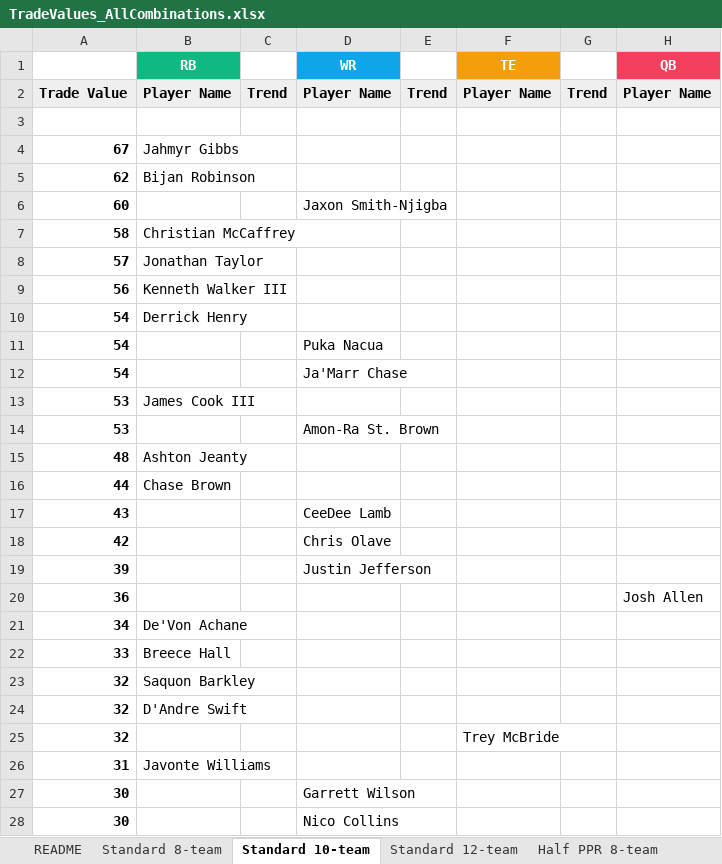
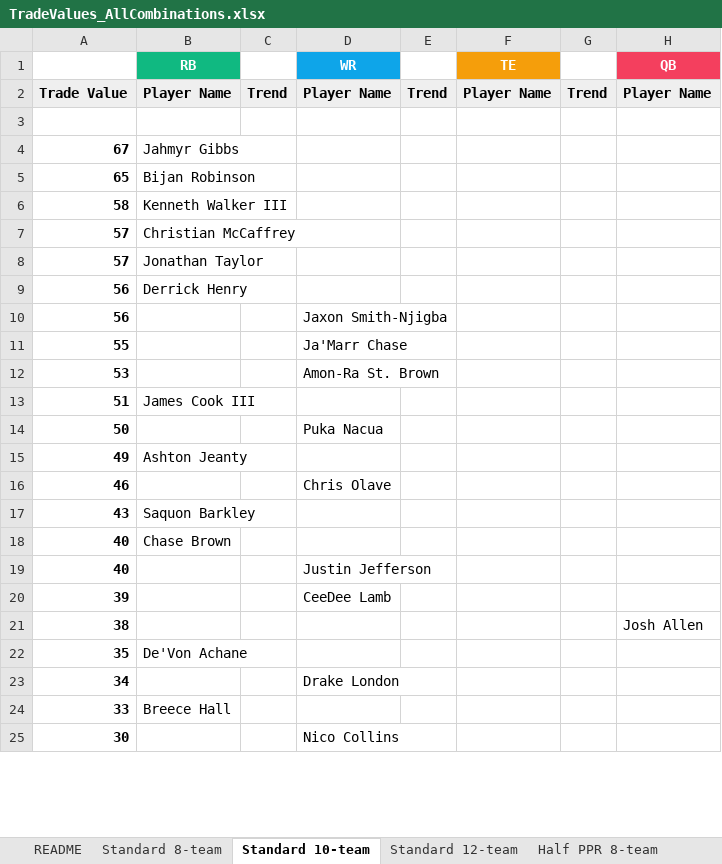
Before and after one commit to seoularpro/OddsVis, an Excel workbook: TradeValueSheets/TradeValues_AllCombinations.xlsx, sheet Standard 10-team, drawn as a sheet; only a part is shown; values as stored, in another font and other column widths than the file's, no borders; removed rows and columns are numbered as before the commit, all else as after; the diff covers the shown part only; the diff names each change by its address in the sheet, - before the commit and + after, or states it on an @@ line.

```diff
--- a/TradeValueSheets/TradeValues_AllCombinations.xlsx (sheet Standard 10-team)
+++ b/TradeValueSheets/TradeValues_AllCombinations.xlsx (sheet Standard 10-team)
-A5: 62
+A5: 65
-row 6: 60 |  |  | Jaxon Smith-Njigba
-B6 (RB): Christian McCaffrey
+B6 (RB): Kenneth Walker III
+row 7: 57 | Christian McCaffrey
-B9 (RB): Kenneth Walker III
+B9 (RB): Derrick Henry
-row 10: 54 | Derrick Henry
-row 11: 54 |  |  | Puka Nacua
-row 12: 54 |  |  | Ja'Marr Chase
-row 13: 53 | James Cook III
+row 10: 56 |  |  | Jaxon Smith-Njigba
+row 11: 55 |  |  | Ja'Marr Chase
-row 15: 48 | Ashton Jeanty
-row 16: 44 | Chase Brown
+row 13: 51 | James Cook III
+row 14: 50 |  |  | Puka Nacua
+row 15: 49 | Ashton Jeanty
+row 16: 46 |  |  | Chris Olave
-B17 (RB): (empty)
+B17 (RB): Saquon Barkley
-D17 (WR): CeeDee Lamb
+D17 (WR): (empty)
-row 18: 42 |  |  | Chris Olave
+row 18: 40 | Chase Brown
+row 19: 40 |  |  | Justin Jefferson
-D20 (WR): Justin Jefferson
+D20 (WR): CeeDee Lamb
-A21: 36
+A21: 38
+row 22: 35 | De'Von Achane
-B23 (RB): De'Von Achane
+B23 (RB): (empty)
-D23 (WR): (empty)
+D23 (WR): Drake London
-row 23: 32 | Saquon Barkley
-row 24: 32 | D'Andre Swift
-row 25: 32 |  |  |  |  | Trey McBride
-row 26: 31 | Javonte Williams
-row 27: 30 |  |  | Garrett Wilson
```
Also changed, not shown: 40 added rows, 37 removed rows and 39 edited cells elsewhere in this sheet, sheet Standard 12-team, sheet Standard 8-team, sheet Full PPR 10-team, sheet Full PPR 8-team, sheet Half PPR 12-team, sheet Full PPR 12-team, 2 more sheets, TradeValueSheets/TradeValues_FullPPR_10team.xlsx, TradeValueSheets/TradeValues_FullPPR_8team.xlsx, 19 other files.
